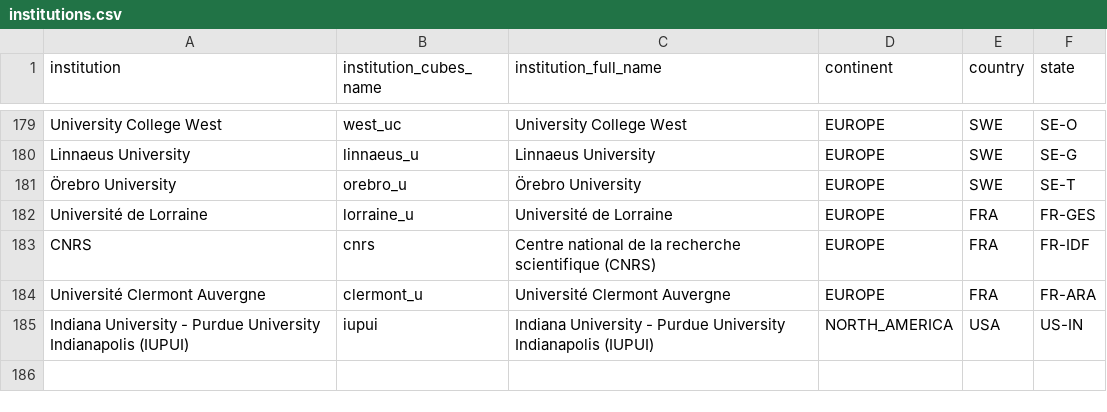
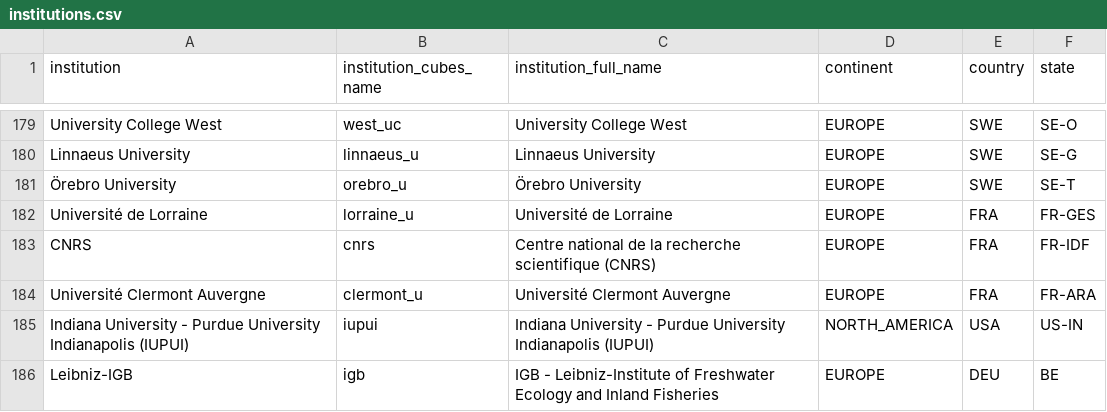
Before and after one commit to OpenAPC/openapc-olap, a CSV file: static/institutions.csv, drawn as a sheet; only a part is shown, gaps mark what is left out.

Commit message:
IGB added to institutions file

```diff
--- a/static/institutions.csv
+++ b/static/institutions.csv
@@ -185 +185,2 @@ Université Clermont Auvergne,clermont_u,Université Clermont Auvergne,EUROPE,FR
 Indiana University - Purdue University Indianapolis (IUPUI),iupui,Indiana University - Purdue University Indianapolis (IUPUI),NORTH_AMERICA,USA,US-IN
+Leibniz-IGB,igb,IGB - Leibniz-Institute of Freshwater Ecology and Inland Fisheries,EUROPE,DEU,BE
```
